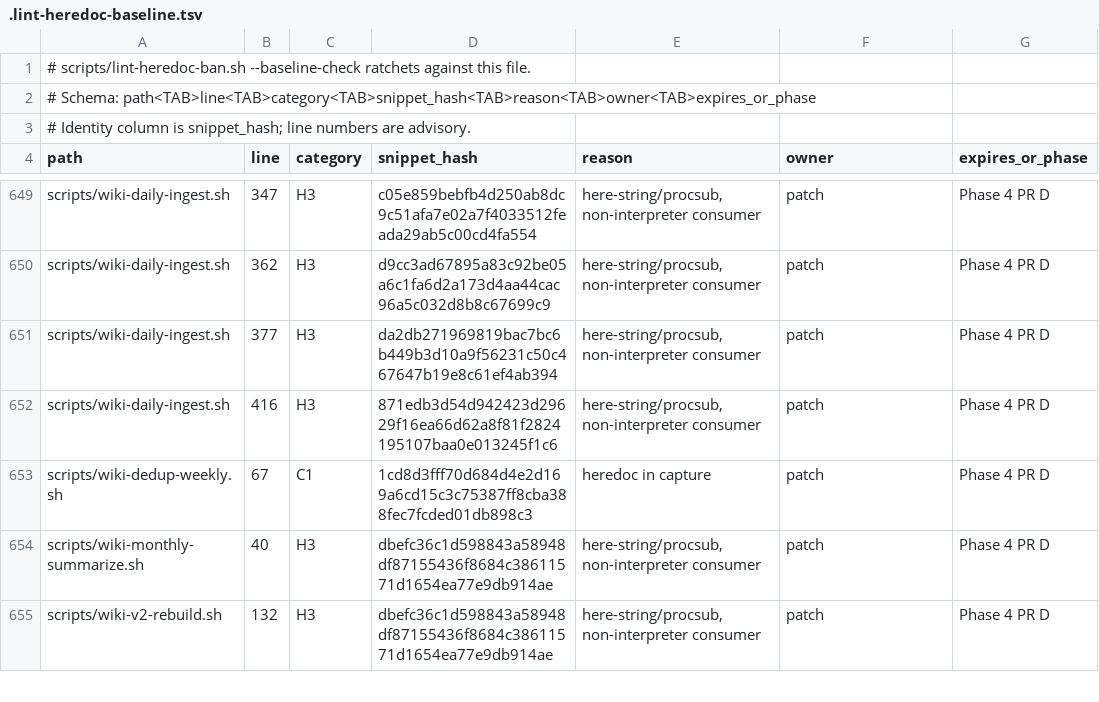
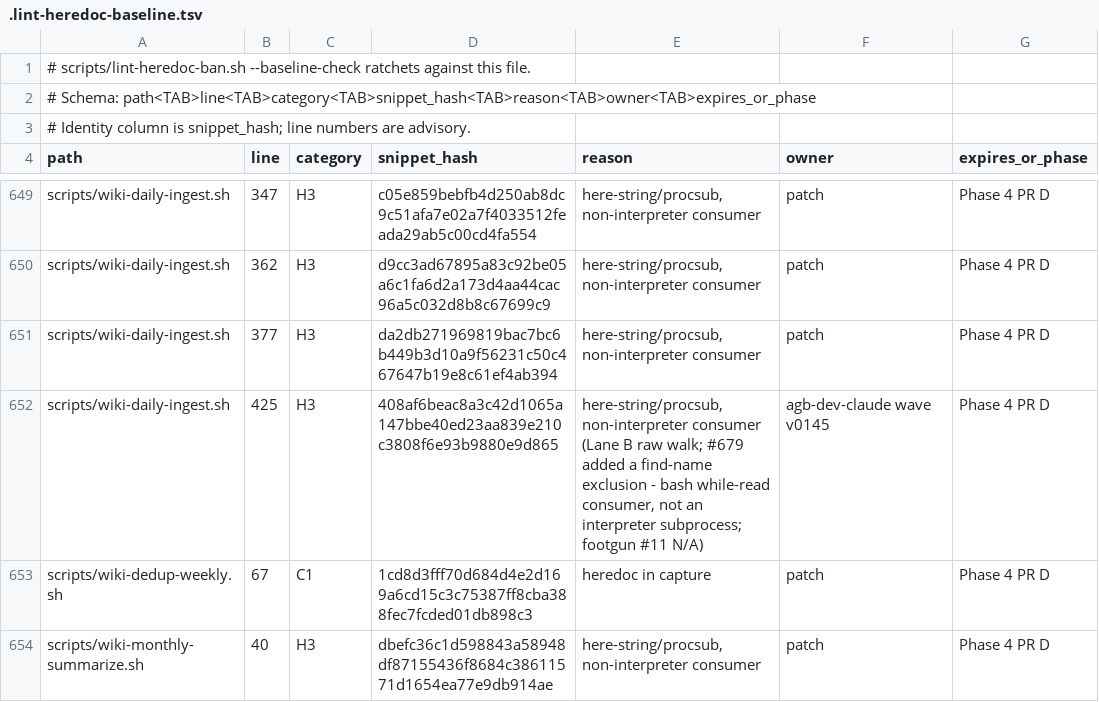
Before and after one commit to seanssoh/agent-bridge-public, a TSV file: .lint-heredoc-baseline.tsv, drawn as a sheet; only a part is shown, gaps mark what is left out; the shorter side is filled out with more unchanged rows.

```diff
--- a/.lint-heredoc-baseline.tsv
+++ b/.lint-heredoc-baseline.tsv
@@ -651,3 +651,3 @@ scripts/wiki-daily-ingest.sh	362	H3	d9cc3ad67895a83c92be05a6c1fa6d2a173d4aa44cac
 scripts/wiki-daily-ingest.sh	377	H3	da2db271969819bac7bc6b449b3d10a9f56231c50c467647b19e8c61ef4ab394	here-string/procsub, non-interpreter consumer	patch	Phase 4 PR D
-scripts/wiki-daily-ingest.sh	416	H3	871edb3d54d942423d29629f16ea66d62a8f81f2824195107baa0e013245f1c6	here-string/procsub, non-interpreter consumer	patch	Phase 4 PR D
+scripts/wiki-daily-ingest.sh	425	H3	408af6beac8a3c42d1065a147bbe40ed23aa839e210c3808f6e93b9880e9d865	here-string/procsub, non-interpreter consumer (Lane B raw walk; #679 added a find-name exclusion - bash while-read consumer, not an interpreter subprocess; footgun #11 N/A)	agb-dev-claude wave v0145	Phase 4 PR D
 scripts/wiki-dedup-weekly.sh	67	C1	1cd8d3fff70d684d4e2d169a6cd15c3c75387ff8cba388fec7fcded01db898c3	heredoc in capture	patch	Phase 4 PR D
```
Also changed, not shown: 3 other files.
